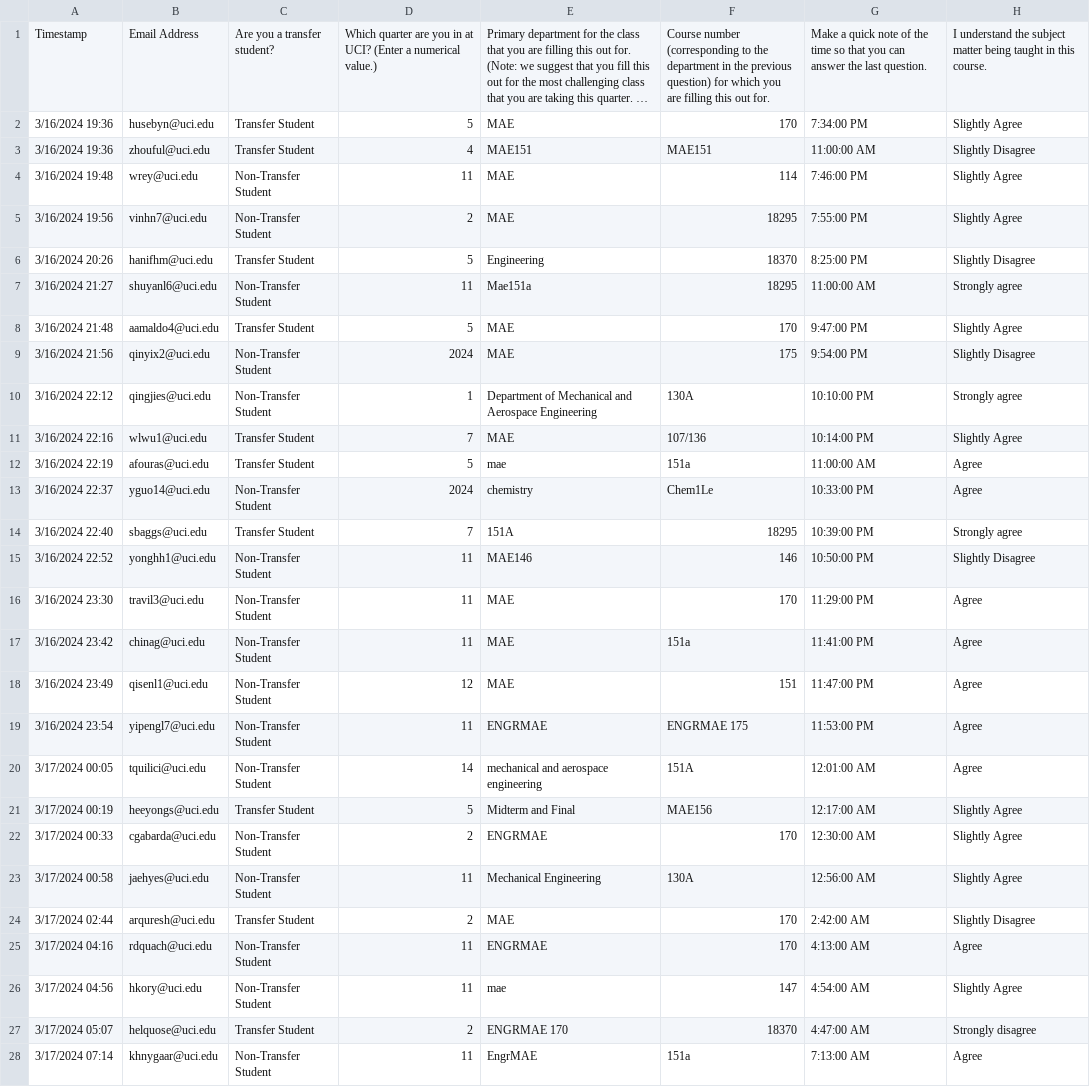
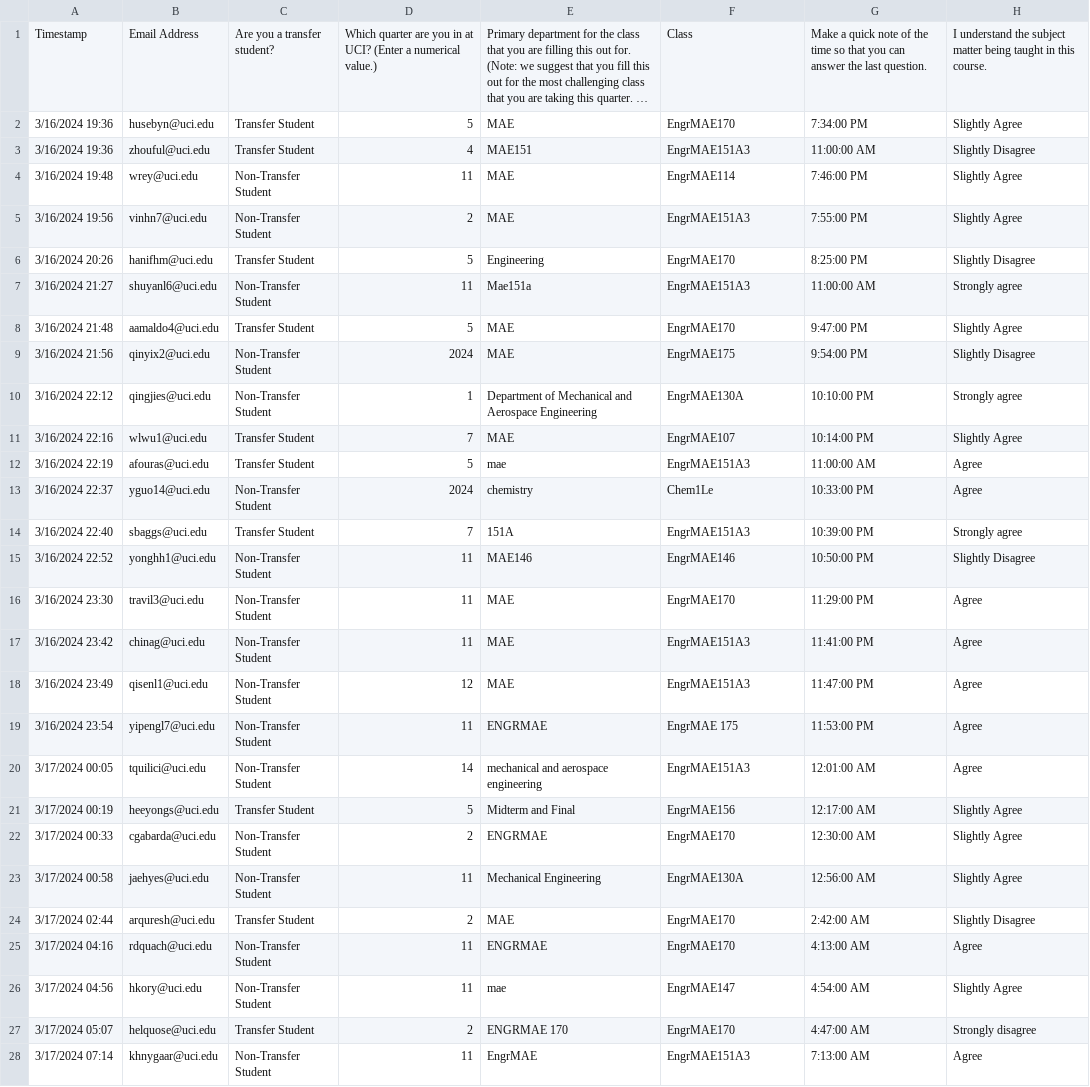
Before and after one commit to mewalter/StudentReadinessSurvey, a CSV file: Data/refgresponses20mar1258.csv, drawn as a sheet; only a part is shown; long unchanged cells end in …; the diff covers the shown part only; the diff names each change by its address in the sheet, - before the commit and + after, or states it on an @@ line.

```diff
--- a/Data/refgresponses20mar1258.csv
+++ b/Data/refgresponses20mar1258.csv
-F1: Course number (corresponding to the department in the previous question) for which you are filling this out for.
+F1: Class
-F2: 170
+F2: EngrMAE170
-F3: MAE151
+F3: EngrMAE151A3
-F4: 114
+F4: EngrMAE114
-F5: 18295
+F5: EngrMAE151A3
-F6: 18370
+F6: EngrMAE170
-F7: 18295
+F7: EngrMAE151A3
-F8: 170
+F8: EngrMAE170
-F9: 175
+F9: EngrMAE175
-F10: 130A
+F10: EngrMAE130A
-F11: 107/136
+F11: EngrMAE107
-F12: 151a
+F12: EngrMAE151A3
-F14: 18295
+F14: EngrMAE151A3
-F15: 146
+F15: EngrMAE146
-F16: 170
+F16: EngrMAE170
-F17: 151a
+F17: EngrMAE151A3
-F18: 151
+F18: EngrMAE151A3
-F19: ENGRMAE 175
+F19: EngrMAE 175
-F20: 151A
+F20: EngrMAE151A3
-F21: MAE156
+F21: EngrMAE156
-F22: 170
+F22: EngrMAE170
-F23: 130A
+F23: EngrMAE130A
-F24:F25: 170
+F24:F25: EngrMAE170
-F26: 147
+F26: EngrMAE147
-F27: 18370
+F27: EngrMAE170
-F28: 151a
+F28: EngrMAE151A3
```
Also changed, not shown: 44 edited cells elsewhere in this file, Data/refcresponses20mar1257.csv, 25 other files.
